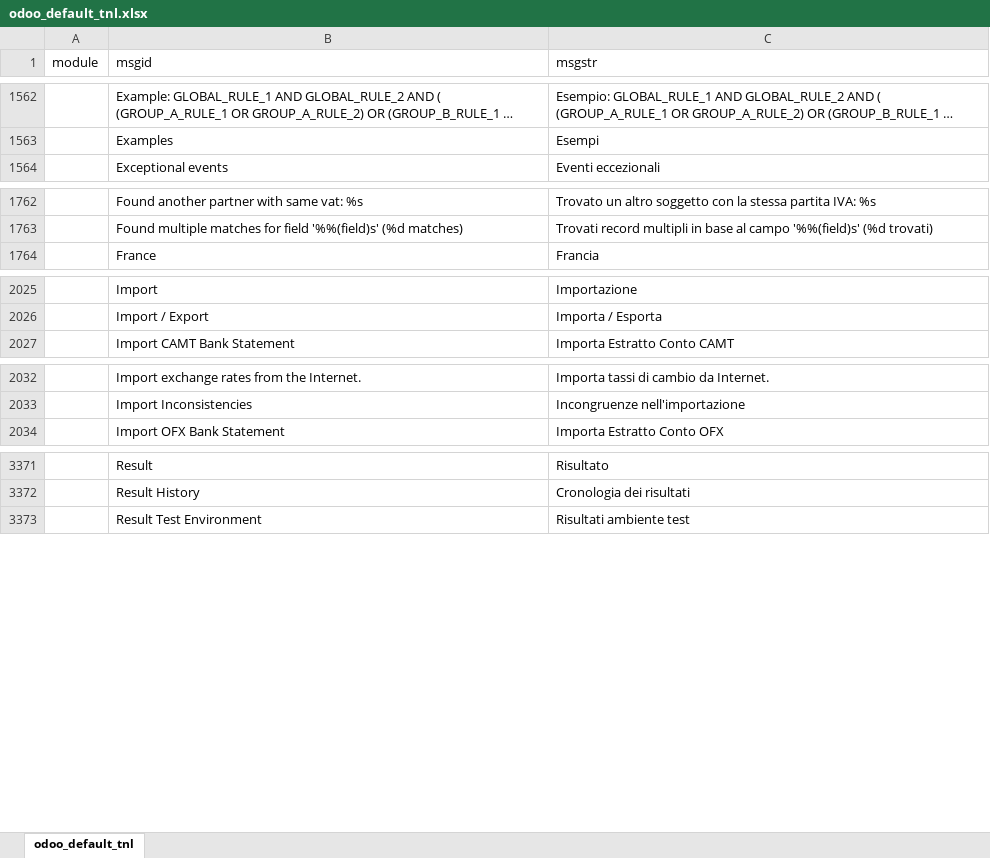
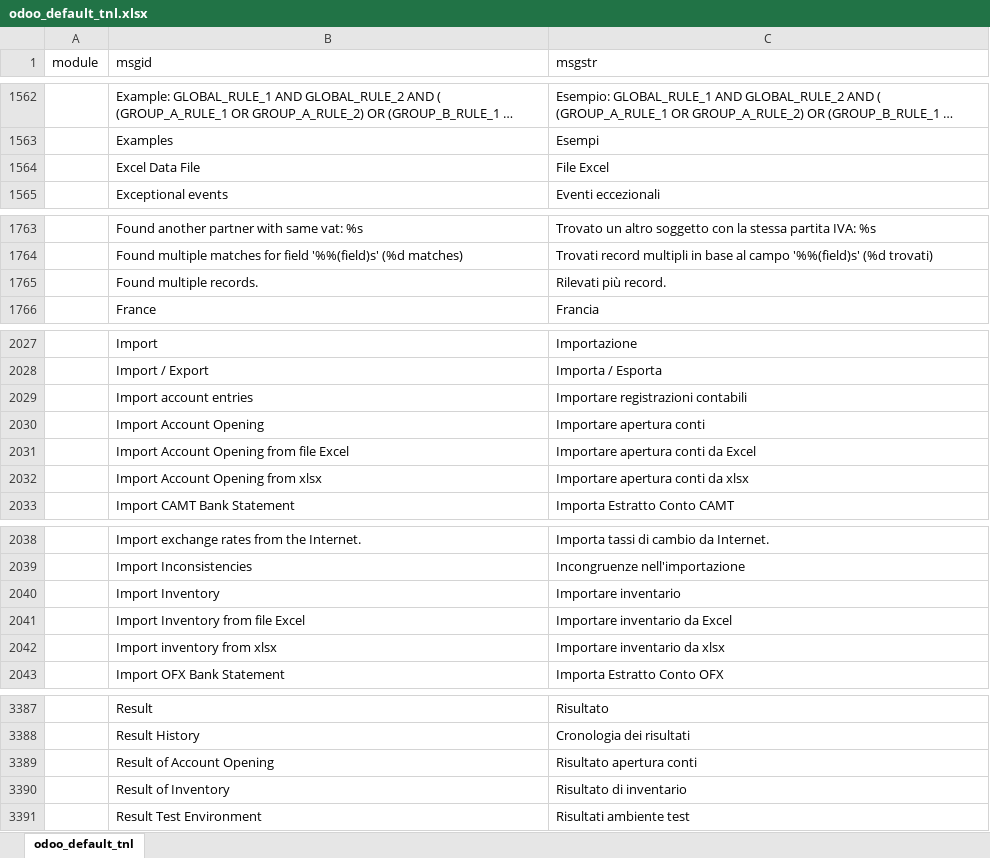
Before and after one commit to zeroincombenze/tools, an Excel workbook: odoo_default_tnl.xlsx, sheet odoo_default_tnl, drawn as a sheet; only a part is shown, gaps mark what is left out; long unchanged cells end in …; values as stored, in another font and other column widths than the file's, no borders; the diff covers the shown part only; the diff names each change by its address in the sheet, - before the commit and + after, or states it on an @@ line.

```diff
--- a/odoo_default_tnl.xlsx (sheet odoo_default_tnl)
+++ b/odoo_default_tnl.xlsx (sheet odoo_default_tnl)
+row 1564:  | Excel Data File | File Excel
+row 1765:  | Found multiple records. | Rilevati più record.
+row 2029:  | Import account entries | Importare registrazioni contabili
+row 2030:  | Import Account Opening | Importare apertura conti
+row 2031:  | Import Account Opening from file Excel | Importare apertura conti da Excel
+row 2032:  | Import Account Opening from xlsx | Importare apertura conti da xlsx
+row 2040:  | Import Inventory | Importare inventario
+row 2041:  | Import Inventory from file Excel | Importare inventario da Excel
+row 2042:  | Import inventory from xlsx | Importare inventario da xlsx
+row 3389:  | Result of Account Opening | Risultato apertura conti
+row 3390:  | Result of Inventory | Risultato di inventario
```
Also changed, not shown: 6 added rows and 2 moved rows elsewhere in this sheet, 58 other files.
